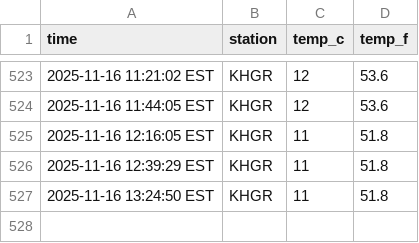
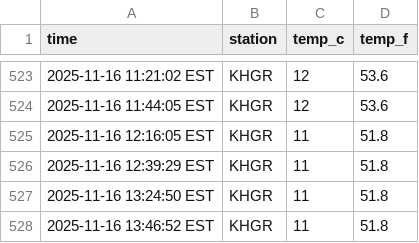
Before and after one commit to jonmccurdy/automated-weather, a CSV file: data/emmitsburg_weather.csv, drawn as a sheet; only a part is shown, gaps mark what is left out; the diff names each change by its address in the sheet, - before the commit and + after, or states it on an @@ line.

```diff
--- a/data/emmitsburg_weather.csv
+++ b/data/emmitsburg_weather.csv
+row 528: 2025-11-16 13:46:52 EST | KHGR | 11 | 51.8
```
